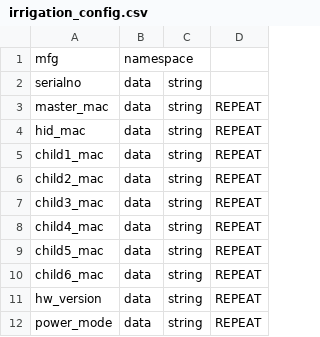
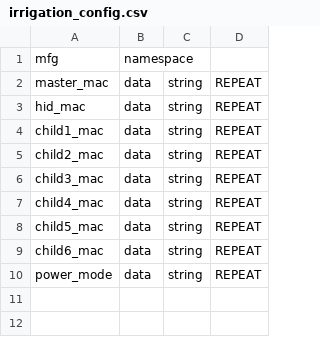
Before and after one commit to sihyun-noh/scale_with_esp_idf, a CSV file: product/irrigation/manufacturing/irrigation_config.csv, drawn as a sheet; the diff names each change by its address in the sheet, - before the commit and + after, or states it on an @@ line.

```diff
--- a/product/irrigation/manufacturing/irrigation_config.csv
+++ b/product/irrigation/manufacturing/irrigation_config.csv
-row 2: serialno | data | string
-row 11: hw_version | data | string | REPEAT
```
Also changed, not shown: product/irrigation/manufacturing/irrigation_master.csv, 3 other files.
